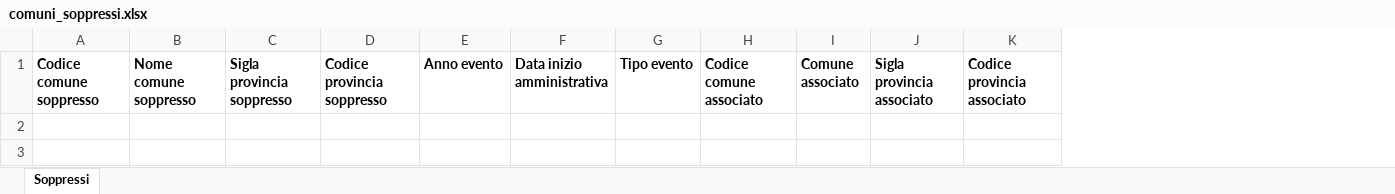
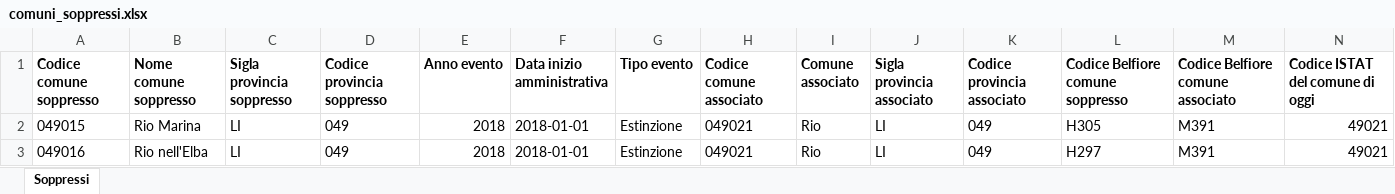
Before and after one commit to EvolvifyApp/database-comuni-italiani-demo, an Excel workbook: excel/comuni_soppressi.xlsx, sheet Soppressi, drawn as a sheet; values as stored, in another font and other column widths than the file's, no borders; the diff names each change by its address in the sheet, - before the commit and + after, or states it on an @@ line.

```diff
--- a/excel/comuni_soppressi.xlsx (sheet Soppressi)
+++ b/excel/comuni_soppressi.xlsx (sheet Soppressi)
+column L (Codice Belfiore comune soppresso), empty
+column M (Codice Belfiore comune associato), empty
+column N (Codice ISTAT del comune di oggi), empty
+row 2: 049015 | Rio Marina | LI | 049 | 2018 | 2018-01-01 | Estinzione | 049021 | Rio | LI | 049 | H305 | M391 | 49021
+row 3: 049016 | Rio nell'Elba | LI | 049 | 2018 | 2018-01-01 | Estinzione | 049021 | Rio | LI | 049 | H297 | M391 | 49021
```
Also changed, not shown: excel/comuni.xlsx, excel/nazioni.xlsx, 44 other files.
